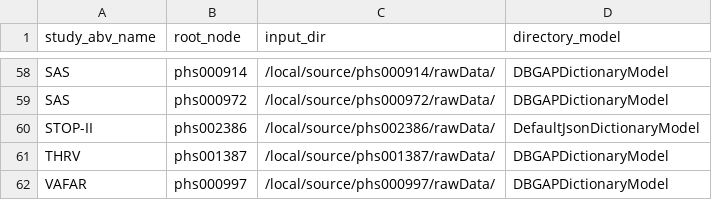
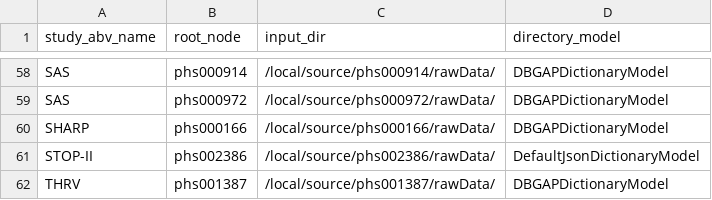
Before and after one commit to hms-dbmi/pic-sure-search-prototype, a CSV file: tagging/configs/dictionary_control_file.csv, drawn as a sheet; only a part is shown, gaps mark what is left out; the shorter side is filled out with more unchanged rows.

Commit message:
updating config

```diff
--- a/tagging/configs/dictionary_control_file.csv
+++ b/tagging/configs/dictionary_control_file.csv
@@ -59,2 +59,3 @@ SAS,phs000914,/local/source/phs000914/rawData/,DBGAPDictionaryModel
 SAS,phs000972,/local/source/phs000972/rawData/,DBGAPDictionaryModel
+SHARP,phs000166,/local/source/phs000166/rawData/,DBGAPDictionaryModel
 STOP-II,phs002386,/local/source/phs002386/rawData/,DefaultJsonDictionaryModel
```
